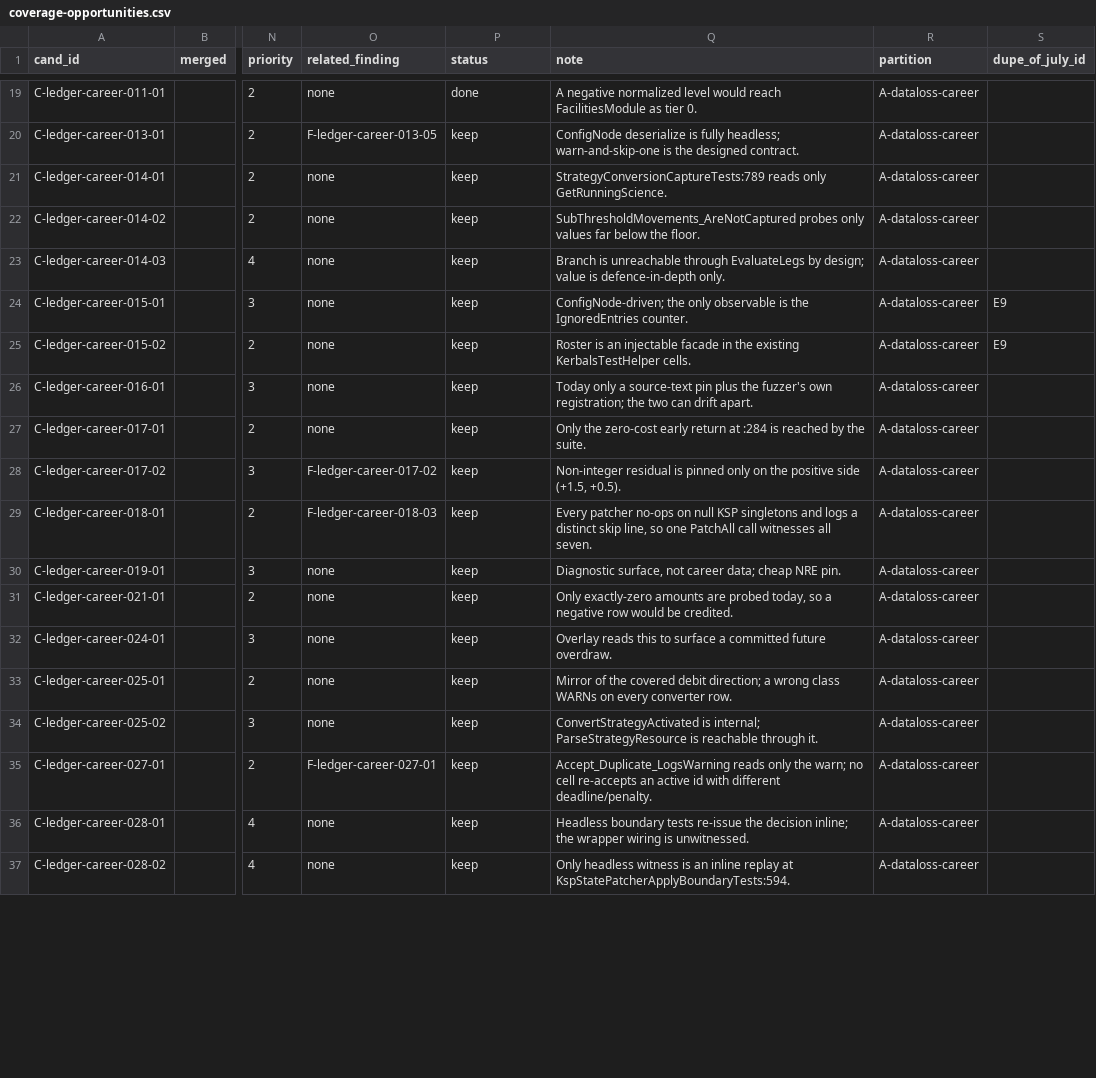
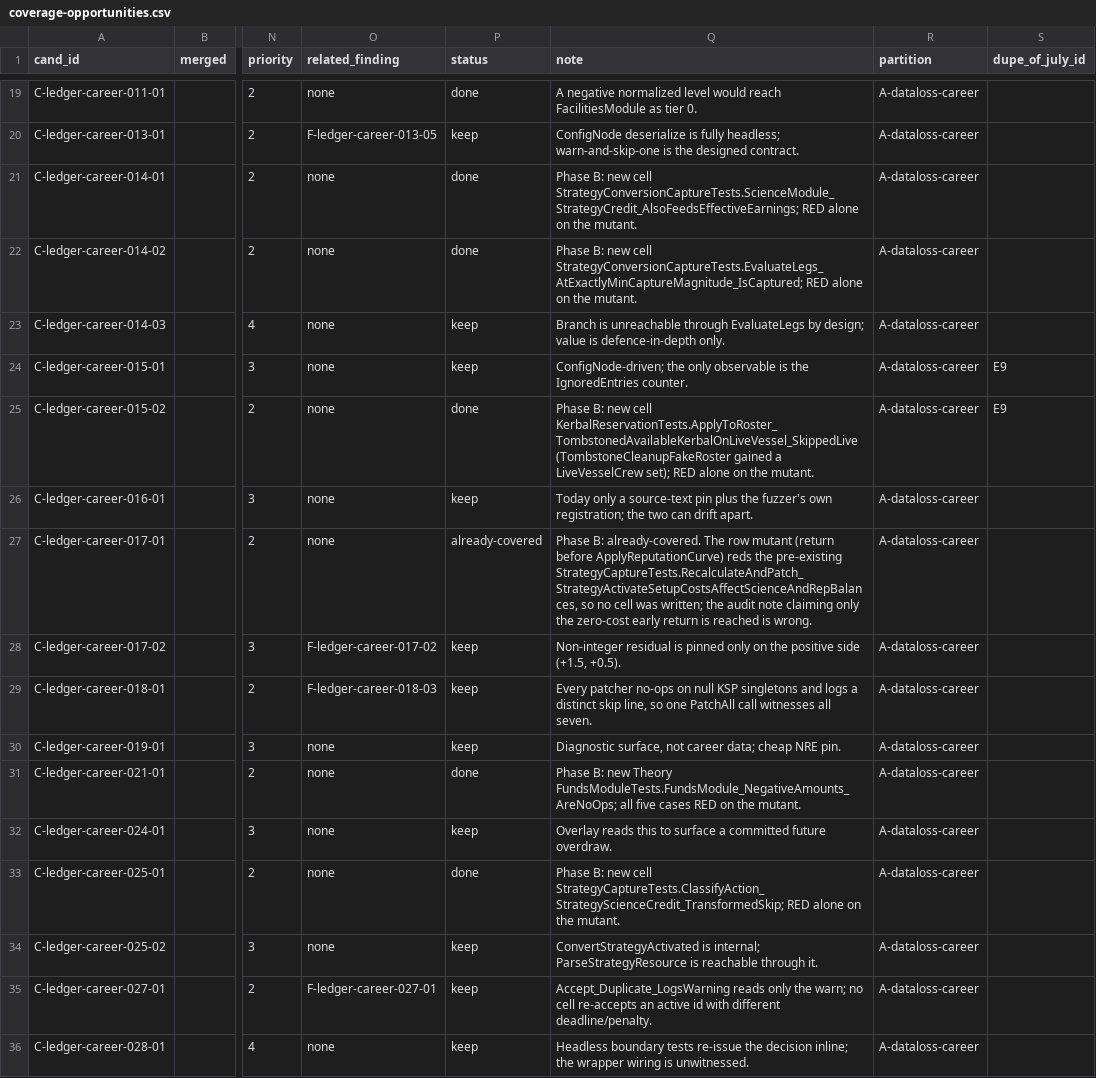
Before and after one commit to vl3c/Parsek, a CSV file: docs/dev/research/test-quality-audit-2026-09-14/coverage-opportunities.csv, drawn as a sheet; only a part is shown, gaps mark what is left out; the shorter side is filled out with more unchanged rows; the diff covers the shown part only; the diff names each change by its address in the sheet, - before the commit and + after, or states it on an @@ line.

Commit message:
Close ten more priority-2 career-risk coverage gaps from the test audit
Twelve rows from the audit's priority-2 career slice. Ten were genuinely
uncovered and get a new cell in the existing test file for their SUT area;
two red a pre-existing cell under the row's own mutant and are recorded as
already-covered rather than duplicated.

New cells, each mutation-proved with the mutant the CSV names and RED alone:

  ScienceModule_StrategyCredit_AlsoFeedsEffectiveEarnings
  EvaluateLegs_AtExactlyMinCaptureMagnitude_IsCaptured
  ApplyToRoster_TombstonedAvailableKerbalOnLiveVessel_SkippedLive
  FundsModule_NegativeAmounts_AreNoOps (five cases)
  ClassifyAction_StrategyScienceCredit_TransformedSkip
  CreateProjectionClone_CopiesMaxSlotsAndStartsWithNoActiveStrategies
  GetPendingEventCount_ExcludesUncommittedMilestones
  RouteHasDeliveryManifest_TrueOnInventoryOnlyStop
  ClearReplacements_NullRoster_ClearsRescuePlacedMarkerSet
  GetCommittedTechIds_HiddenByTimelineFilter_NotIncluded

Two test fakes gained a narrowly scoped affordance that leaves every existing
cell on its previous answer: KerbalReservationTests' TombstoneCleanupFakeRoster
gets an empty-by-default live-seat set, and RouteLoopPickupFireTests'
BuildLoopRoute gets an optional inventory delivery manifest.

Already-covered, found by running the mutant against every class that reaches
the method rather than the one the audit named: C-ledger-career-017-01 (the
strategy setup reputation cost, guarded by StrategyCaptureTests) and
C-recording-tree-032-01 (an ELS recording-level supersede filter, guarded by
SupersedeCommitTombstoneTests).

No production change. Patches under mutations/, statuses in
coverage-opportunities.csv, run record in mutations.csv.

```diff
--- a/docs/dev/research/test-quality-audit-2026-09-14/coverage-opportunities.csv
+++ b/docs/dev/research/test-quality-audit-2026-09-14/coverage-opportunities.csv
-P21:P22 (status): keep
+P21:P22 (status): done
-Q21 (note): StrategyConversionCaptureTests:789 reads only GetRunningScience.
+Q21 (note): Phase B: new cell StrategyConversionCaptureTests.ScienceModule_StrategyCredit_AlsoFeedsEffectiveEarnings; RED alone on the mutant.
-Q22 (note): SubThresholdMovements_AreNotCaptured probes only values far below the floor.
+Q22 (note): Phase B: new cell StrategyConversionCaptureTests.EvaluateLegs_AtExactlyMinCaptureMagnitude_IsCaptured; RED alone on the mutant.
-P25 (status): keep
+P25 (status): done
-Q25 (note): Roster is an injectable facade in the existing KerbalsTestHelper cells.
+Q25 (note): Phase B: new cell KerbalReservationTests.ApplyToRoster_TombstonedAvailableKerbalOnLiveVessel_SkippedLive (TombstoneCleanupFakeRoster gained a LiveVesselCrew set); RED alone on the mutant.
-P27 (status): keep
+P27 (status): already-covered
-Q27 (note): Only the zero-cost early return at :284 is reached by the suite.
+Q27 (note): Phase B: already-covered. The row mutant (return before ApplyReputationCurve) reds the pre-existing StrategyCaptureTests.RecalculateAndPatch_StrategyActivateSetupCostsAffectScienceAndRepBalances, so no cell was written; the audit note claiming only the zero-cost early return is reached is wrong.
-P31 (status): keep
+P31 (status): done
-Q31 (note): Only exactly-zero amounts are probed today, so a negative row would be credited.
+Q31 (note): Phase B: new Theory FundsModuleTests.FundsModule_NegativeAmounts_AreNoOps; all five cases RED on the mutant.
-P33 (status): keep
+P33 (status): done
-Q33 (note): Mirror of the covered debit direction; a wrong class WARNs on every converter row.
+Q33 (note): Phase B: new cell StrategyCaptureTests.ClassifyAction_StrategyScienceCredit_TransformedSkip; RED alone on the mutant.
```
Also changed, not shown: 12 edited cells elsewhere in this file, 25 other files.
